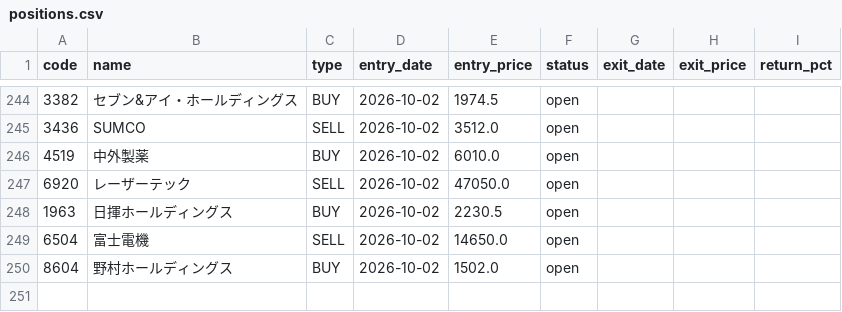
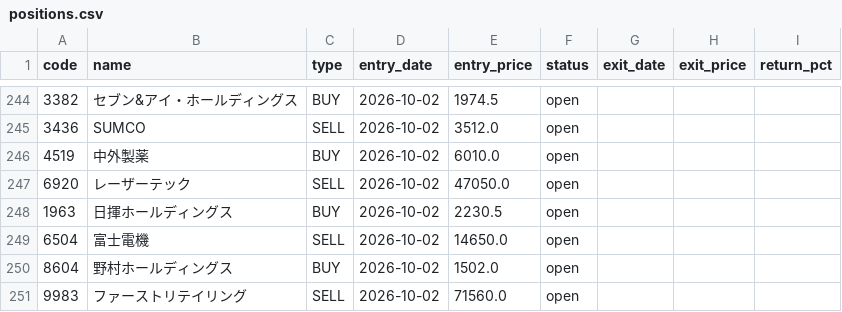
Before and after one commit to alohakozi-ux/nikkei-signal-app, a CSV file: positions.csv, drawn as a sheet; only a part is shown, gaps mark what is left out; the diff names each change by its address in the sheet, - before the commit and + after, or states it on an @@ line.

```diff
--- a/positions.csv
+++ b/positions.csv
+row 251: 9983 | ファーストリテイリング | SELL | 2026-10-02 | 71560.0 | open
```
